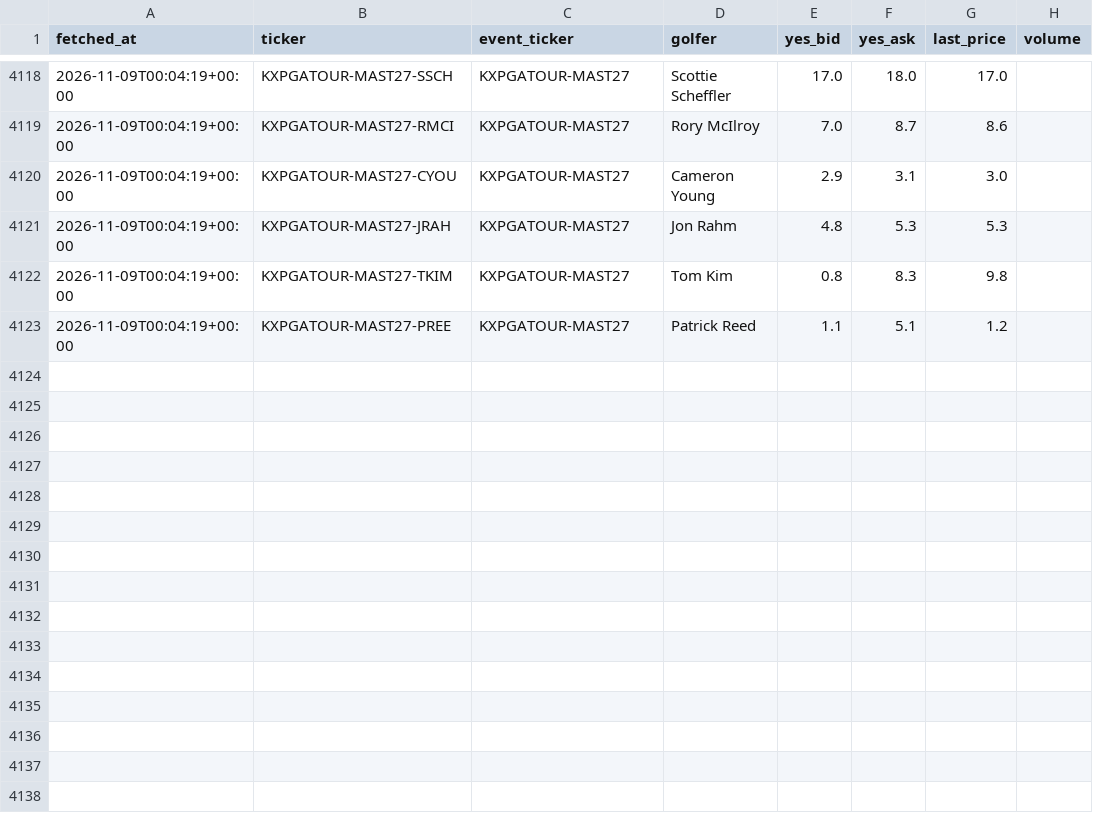
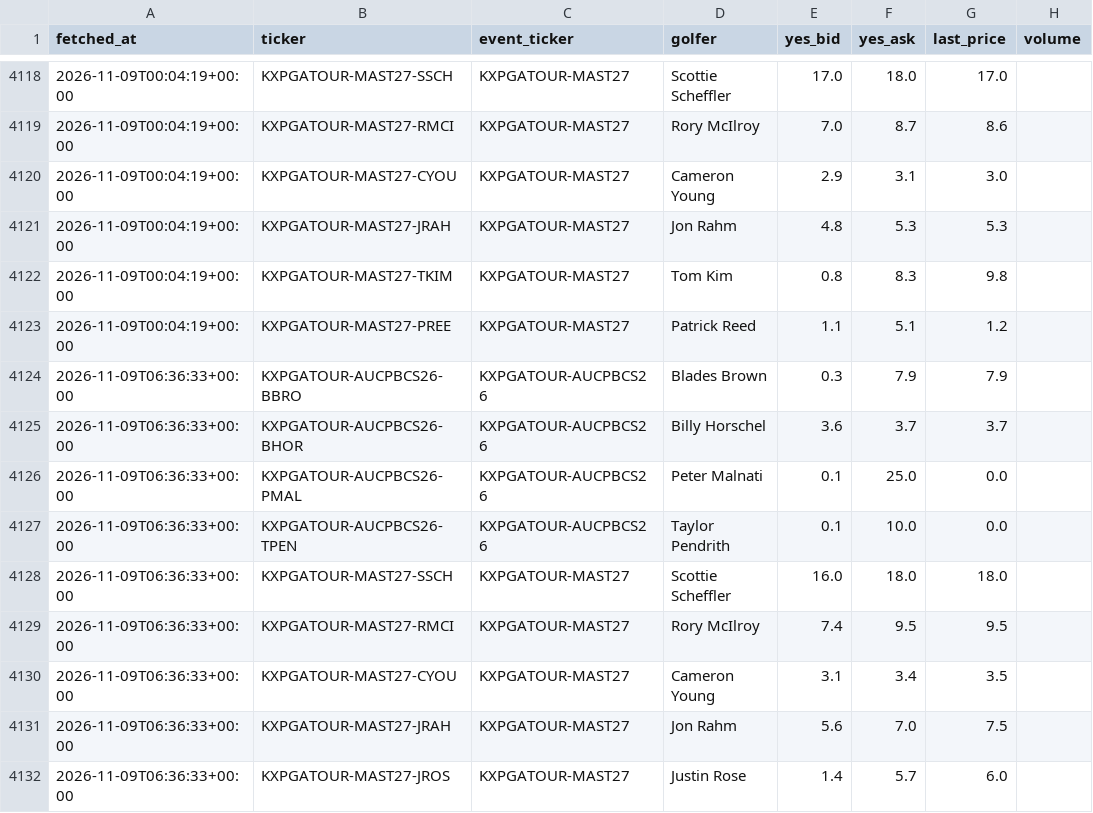
Before and after one commit to adnwkr/KalshiAgent, a CSV file: pga-kalshi/data/history/2026.csv, drawn as a sheet; only a part is shown, gaps mark what is left out.

```diff
--- a/pga-kalshi/data/history/2026.csv
+++ b/pga-kalshi/data/history/2026.csv
@@ -4123 +4123,10 @@ fetched_at,ticker,event_ticker,golfer,yes_bid,yes_ask,last_price,volume
 2026-11-09T00:04:19+00:00,KXPGATOUR-MAST27-PREE,KXPGATOUR-MAST27,Patrick Reed,1.1,5.1,1.2,
+2026-11-09T06:36:33+00:00,KXPGATOUR-AUCPBCS26-BBRO,KXPGATOUR-AUCPBCS26,Blades Brown,0.3,7.9,7.9,
+2026-11-09T06:36:33+00:00,KXPGATOUR-AUCPBCS26-BHOR,KXPGATOUR-AUCPBCS26,Billy Horschel,3.6,3.7,3.7,
+2026-11-09T06:36:33+00:00,KXPGATOUR-AUCPBCS26-PMAL,KXPGATOUR-AUCPBCS26,Peter Malnati,0.1,25.0,0.0,
+2026-11-09T06:36:33+00:00,KXPGATOUR-AUCPBCS26-TPEN,KXPGATOUR-AUCPBCS26,Taylor Pendrith,0.1,10.0,0.0,
+2026-11-09T06:36:33+00:00,KXPGATOUR-MAST27-SSCH,KXPGATOUR-MAST27,Scottie Scheffler,16.0,18.0,18.0,
+2026-11-09T06:36:33+00:00,KXPGATOUR-MAST27-RMCI,KXPGATOUR-MAST27,Rory McIlroy,7.4,9.5,9.5,
+2026-11-09T06:36:33+00:00,KXPGATOUR-MAST27-CYOU,KXPGATOUR-MAST27,Cameron Young,3.1,3.4,3.5,
+2026-11-09T06:36:33+00:00,KXPGATOUR-MAST27-JRAH,KXPGATOUR-MAST27,Jon Rahm,5.6,7.0,7.5,
+2026-11-09T06:36:33+00:00,KXPGATOUR-MAST27-JROS,KXPGATOUR-MAST27,Justin Rose,1.4,5.7,6.0,
```
Also changed, not shown: nba-kalshi/data/results/games_2026.csv, pga-kalshi/data/results/events.csv, 15 other files.
